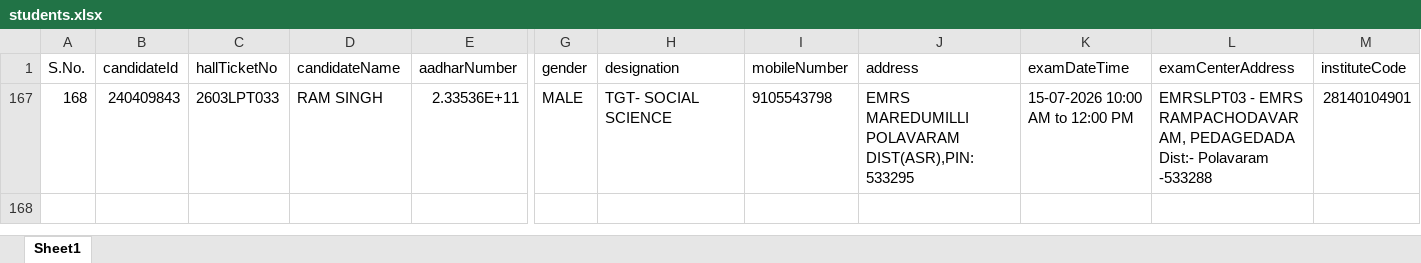
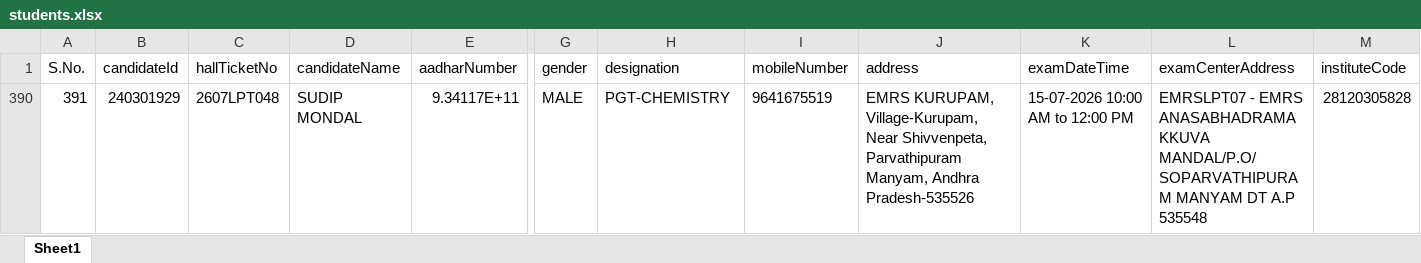
Before and after one commit to APTWREIS/hallticket-download, an Excel workbook: students.xlsx, sheet Sheet1, drawn as a sheet; only a part is shown, gaps mark what is left out; values as stored, in another font and other column widths than the file's, no borders; conditional formats not drawn; removed rows and columns are numbered as before the commit, all else as after; rows hold the shown columns only; the diff names each change by its address in the sheet, - before the commit and + after, or states it on an @@ line.

```diff
--- a/students.xlsx (sheet Sheet1)
+++ b/students.xlsx (sheet Sheet1)
@@ row 167 hidden: 168 | 240409843 | 2603LPT033 | RAM SINGH | 2.33536E+11 | MALE | TGT- SOCIAL SCIENCE | 9105543798 | EMRS MAREDUMILLI POLAVARAM DIST(ASR),PIN:533295 | 15-07-2026 10:00 AM to 12:00 PM | EMRSLPT03 - EMRS RAMPACHODAVARAM, PEDAGEDADA Dist:- Polavaram -533288 | 28140104901 @@
+row 390: 391 | 240301929 | 2607LPT048 | SUDIP MONDAL | 9.34117E+11 | MALE | PGT-CHEMISTRY | 9641675519 | EMRS KURUPAM, Village-Kurupam, Near Shivvenpeta, Parvathipuram Manyam, Andhra Pradesh-535526 | 15-07-2026 10:00 AM to 12:00 PM | EMRSLPT07 - EMRS ANASABHADRAMAKKUVA MANDAL/P.O/SOPARVATHIPURAM MANYAM DT A.P 535548 | 28120305828
```
Also changed, not shown: hidden cells, 4 other files.
